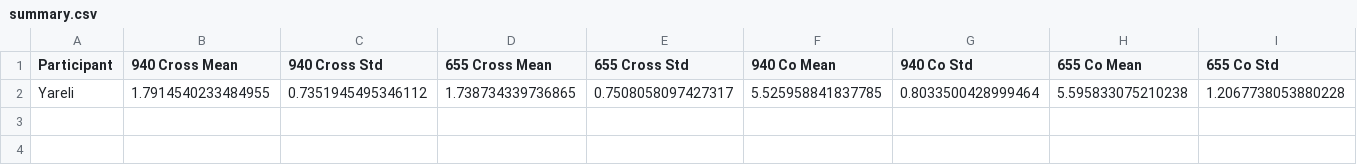
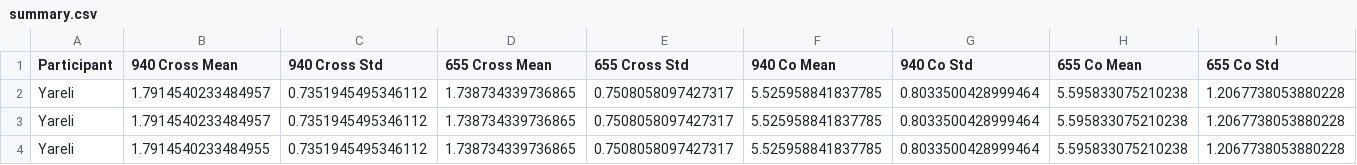
Before and after one commit to gcantera5/PROBE-Lab, a CSV file: Generated_Plots/Yareli/summary.csv, drawn as a sheet; the diff names each change by its address in the sheet, - before the commit and + after, or states it on an @@ line.

```diff
--- a/Generated_Plots/Yareli/summary.csv
+++ b/Generated_Plots/Yareli/summary.csv
+row 2: Yareli | 1.7914540233484957 | 0.7351945495346112 | 1.738734339736865 | 0.7508058097427317 | 5.525958841837785 | 0.8033500428999464 | 5.595833075210238 | 1.2067738053880228
+row 3: Yareli | 1.7914540233484957 | 0.7351945495346112 | 1.738734339736865 | 0.7508058097427317 | 5.525958841837785 | 0.8033500428999464 | 5.595833075210238 | 1.2067738053880228
```
Also changed, not shown: 55 other files.
